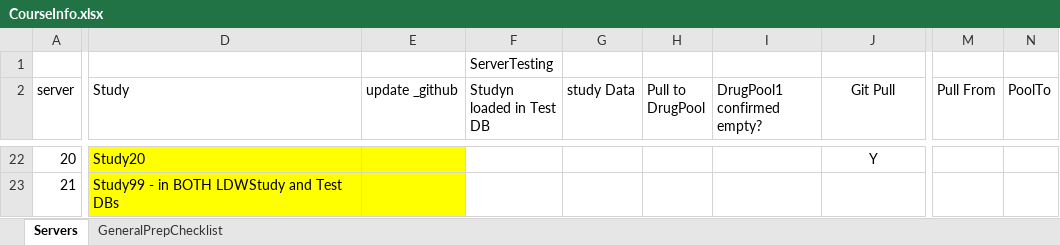
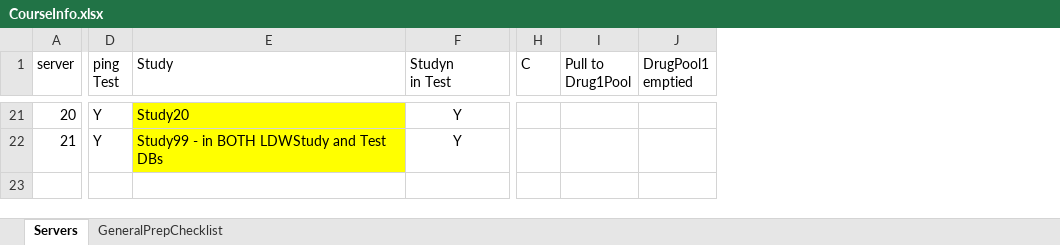
Before and after one commit to phuse-org/LinkedDataWorkshop, an Excel workbook: EUConnect18/data/admin/CourseInfo.xlsx, sheet Servers, drawn as a sheet; only a part is shown, gaps mark what is left out; values as stored, in another font and other column widths than the file's, no borders; removed rows and columns are numbered as before the commit, all else as after; rows hold the shown columns only; ↵ is a line break in a cell; the diff covers the shown part only; the diff names each change by its address in the sheet, - before the commit and + after, or states it on an @@ line.

Commit message:
Pool query update

```diff
--- a/EUConnect18/data/admin/CourseInfo.xlsx (sheet Servers)
+++ b/EUConnect18/data/admin/CourseInfo.xlsx (sheet Servers)
+column D (ping Test), rows 21-22: Y | Y
-column E (update _github), empty
-column F (Studyn loaded in Test DB), empty
-column G (study Data), empty
-column H (Pull to DrugPool), empty
-column I (DrugPool1 confirmed empty?), empty
-column M (Pull From), empty
-column N (PoolTo), empty
+column H (C), empty
+column I (Pull to Drug1Pool), empty
+column J (DrugPool1 emptied), empty
-row 1:  |  |  | ServerTesting
-F1: Git Pull
+F1: Studyn ↵ in Test
-F1 alignment: center
+F1 alignment: left
-F22 (Studyn in Test): (empty)
+F22 (Studyn in Test): Y
```
Also changed, not shown: 1 removed column, 25 edited cells and cell formats elsewhere in this sheet, sheet GeneralPrepChecklist, formulas that keep their value, 4 other files.
